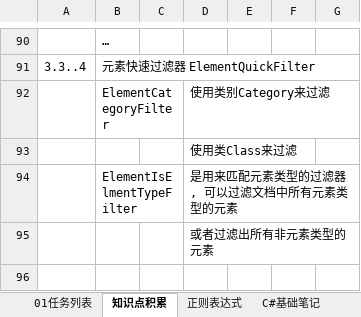
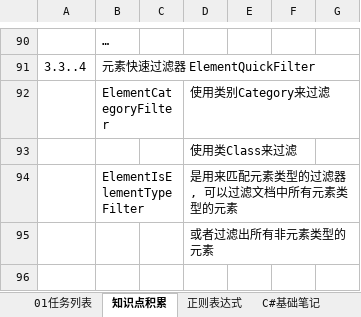
Before and after one commit to JieGou/500LineEveryDay, an Excel workbook: Revit二次开发笔记.xlsx, sheet 知识点积累, drawn as a sheet; only a part is shown, gaps mark what is left out; values as stored, in another font and other column widths than the file's, no borders; the diff names each change by its address in the sheet, - before the commit and + after, or states it on an @@ line.

```diff
--- a/Revit二次开发笔记.xlsx (sheet 知识点积累)
+++ b/Revit二次开发笔记.xlsx (sheet 知识点积累)
-B94: ElementIsElmentTypeFilter
+B94: ElementIsElementTypeFilter
```
Also changed, not shown: 1 other file.
